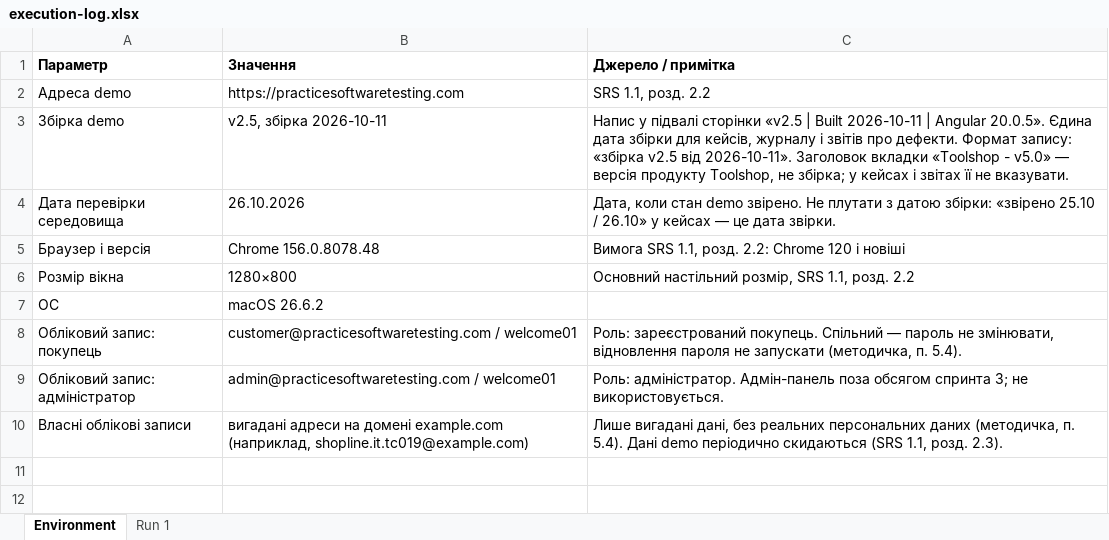
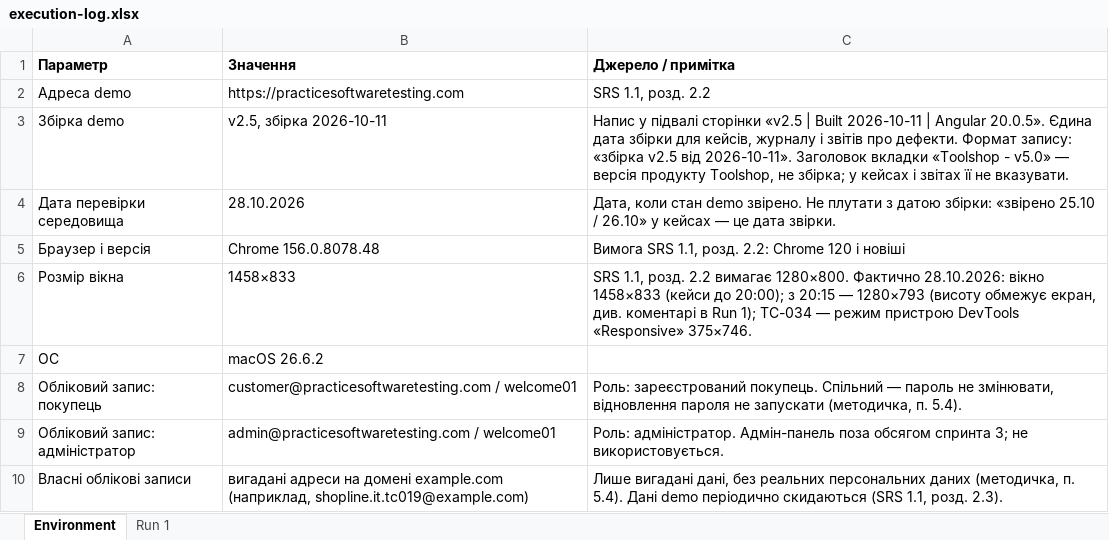
Before and after one commit to oleksandragorbonos-maker/tzap, an Excel workbook: docs/sprint3/execution-log.xlsx, sheet Environment, drawn as a sheet; values as stored, in another font and other column widths than the file's, no borders; the diff names each change by its address in the sheet, - before the commit and + after, or states it on an @@ line.

Commit message:
SCRUM-114: за зауваженнями СМ — TC-013, TC-023: Bug ID прибрано, #51 і #58 у коментарі (дефекти поза кроками); Environment: вікно 1458×833, дата звірки 28.10.2026; прибрано рядки TC-018 і TC-025 (виконала авторка кейсу, за розподілом виконує Дрєпіна А.)

```diff
--- a/docs/sprint3/execution-log.xlsx (sheet Environment)
+++ b/docs/sprint3/execution-log.xlsx (sheet Environment)
-B4 (Значення): 26.10.2026
+B4 (Значення): 28.10.2026
-B6 (Значення): 1280×800
+B6 (Значення): 1458×833
-C6 (Джерело / примітка): Основний настільний розмір, SRS 1.1, розд. 2.2
+C6 (Джерело / примітка): SRS 1.1, розд. 2.2 вимагає 1280×800. Фактично 28.10.2026: вікно 1458×833 (кейси до 20:00); з 20:15 — 1280×793 (висоту обмежує екран, див. коментарі в Run 1); TC-034 — режим пристрою DevTools «Responsive» 375×746.
```
Also changed, not shown: sheet Run 1.
